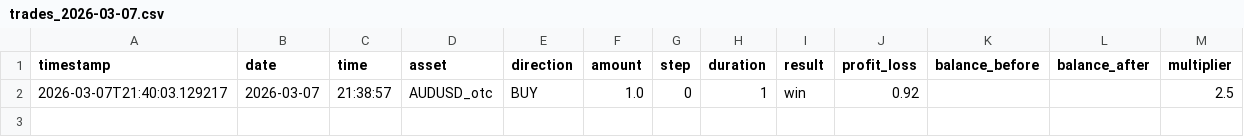
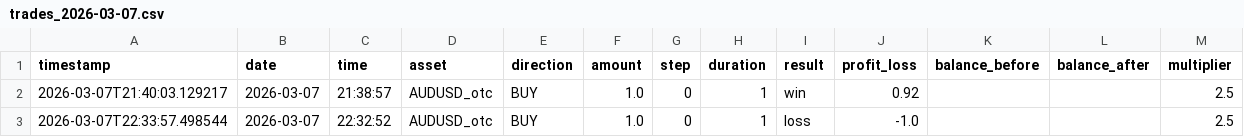
Before and after one commit to jenbur242/pocket-option-test, a CSV file: trade_results/trades_2026-03-07.csv, drawn as a sheet.

```diff
--- a/trade_results/trades_2026-03-07.csv
+++ b/trade_results/trades_2026-03-07.csv
@@ -2 +2,2 @@ timestamp,date,time,asset,direction,amount,step,duration,result,profit_loss,bala
 2026-03-07T21:40:03.129217,2026-03-07,21:38:57,AUDUSD_otc,BUY,1.0,0,1,win,0.92,,,2.5
+2026-03-07T22:33:57.498544,2026-03-07,22:32:52,AUDUSD_otc,BUY,1.0,0,1,loss,-1.0,,,2.5
```
Also changed, not shown: 7 other files.
